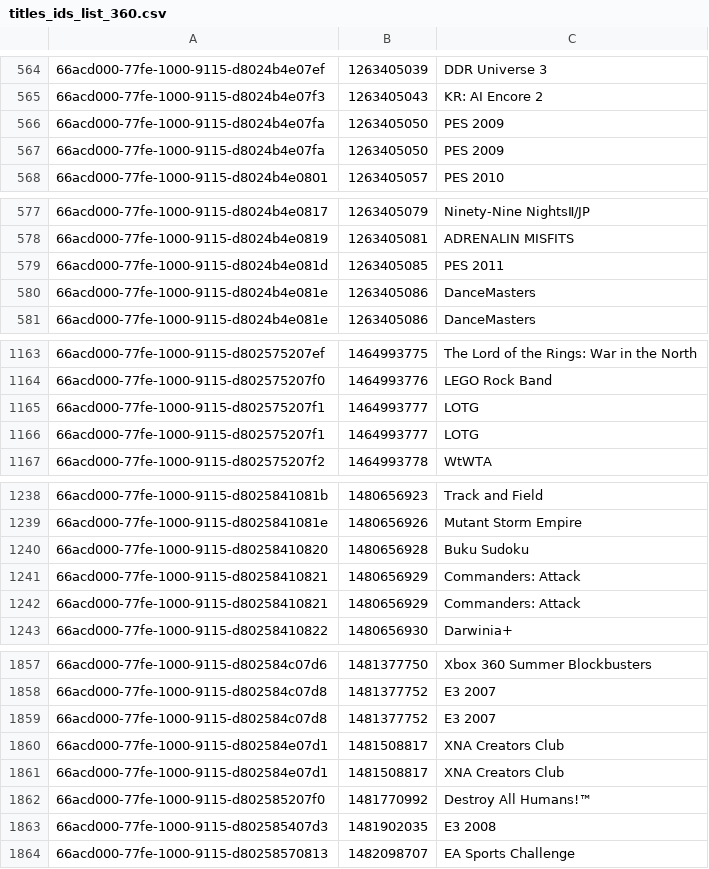
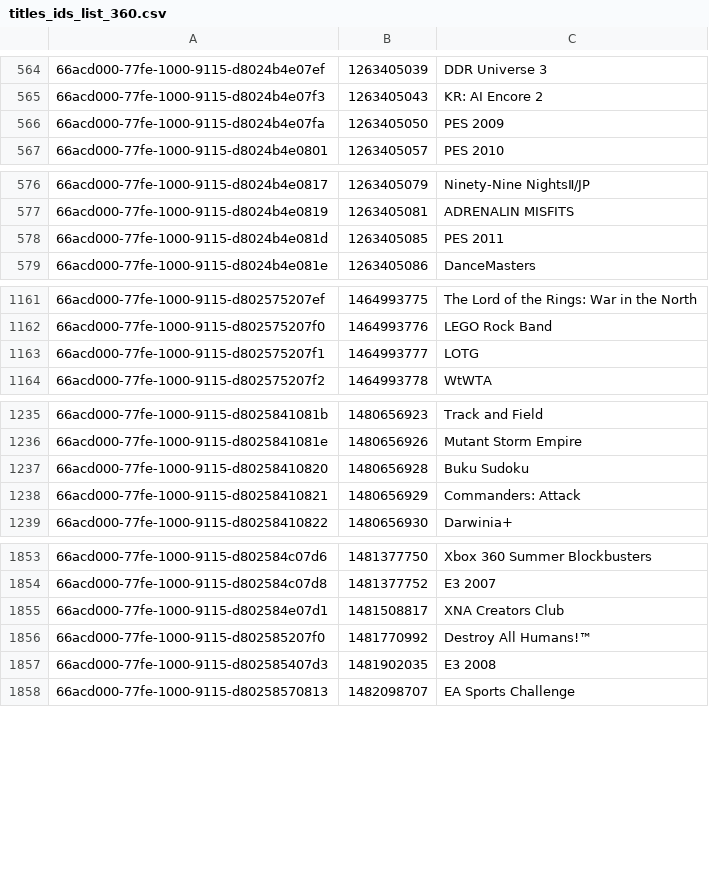
Before and after one commit to Cj-Malone/titles_data, a CSV file: titles_ids_list_360.csv, drawn as a sheet; only a part is shown, gaps mark what is left out.

Commit message:
Remove duplicated ids

```diff
--- a/titles_ids_list_360.csv
+++ b/titles_ids_list_360.csv
@@ -566,3 +566,2 @@
 66acd000-77fe-1000-9115-d8024b4e07fa,1263405050,"PES 2009"
-66acd000-77fe-1000-9115-d8024b4e07fa,1263405050,"PES 2009"
 66acd000-77fe-1000-9115-d8024b4e0801,1263405057,"PES 2010"
@@ -579,3 +578,2 @@
 66acd000-77fe-1000-9115-d8024b4e081d,1263405085,"PES 2011"
-66acd000-77fe-1000-9115-d8024b4e081e,1263405086,"DanceMasters"
 66acd000-77fe-1000-9115-d8024b4e081e,1263405086,"DanceMasters"
@@ -1165,3 +1163,2 @@
 66acd000-77fe-1000-9115-d802575207f1,1464993777,"LOTG"
-66acd000-77fe-1000-9115-d802575207f1,1464993777,"LOTG"
 66acd000-77fe-1000-9115-d802575207f2,1464993778,"WtWTA"
@@ -1240,3 +1237,2 @@
 66acd000-77fe-1000-9115-d80258410820,1480656928,"Buku Sudoku"
-66acd000-77fe-1000-9115-d80258410821,1480656929,"Commanders: Attack"
 66acd000-77fe-1000-9115-d80258410821,1480656929,"Commanders: Attack"
@@ -1858,4 +1854,2 @@
 66acd000-77fe-1000-9115-d802584c07d8,1481377752,"E3 2007"
-66acd000-77fe-1000-9115-d802584c07d8,1481377752,"E3 2007"
-66acd000-77fe-1000-9115-d802584e07d1,1481508817,"XNA Creators Club"
 66acd000-77fe-1000-9115-d802584e07d1,1481508817,"XNA Creators Club"
```
